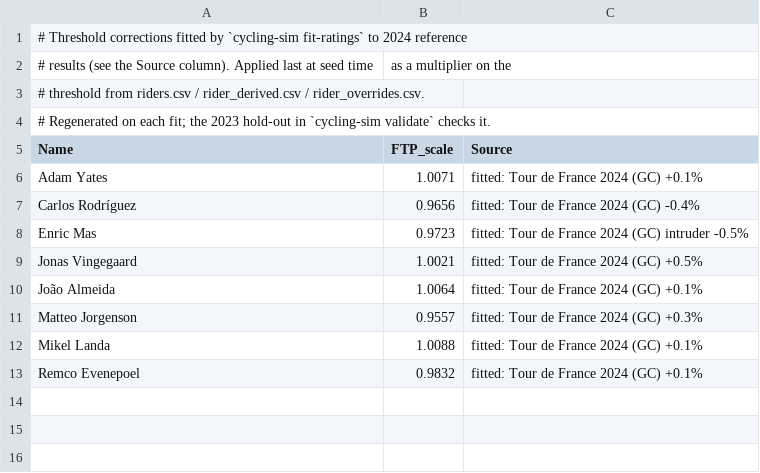
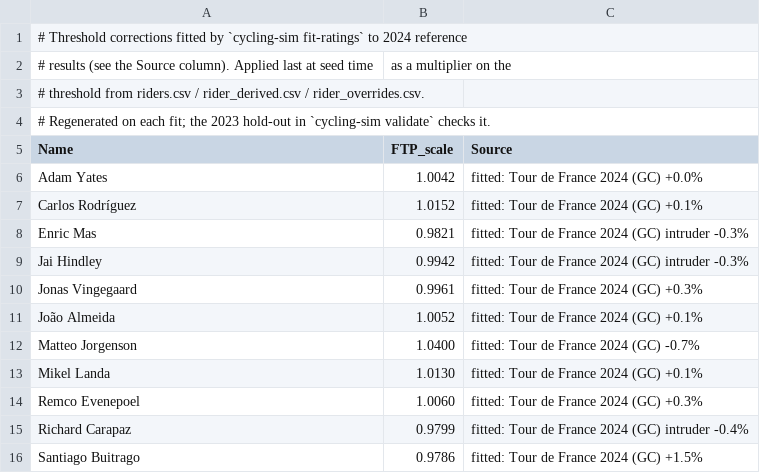
Before and after one commit to SRoussel/cycling-sim, a CSV file: data/rider_fitted.csv, drawn as a sheet.

```diff
--- a/data/rider_fitted.csv
+++ b/data/rider_fitted.csv
@@ -5,9 +5,12 @@
 Name,FTP_scale,Source
-Adam Yates,1.0071,fitted: Tour de France 2024 (GC) +0.1%
-Carlos Rodríguez,0.9656,fitted: Tour de France 2024 (GC) -0.4%
-Enric Mas,0.9723,fitted: Tour de France 2024 (GC) intruder -0.5%
-Jonas Vingegaard,1.0021,fitted: Tour de France 2024 (GC) +0.5%
-João Almeida,1.0064,fitted: Tour de France 2024 (GC) +0.1%
-Matteo Jorgenson,0.9557,fitted: Tour de France 2024 (GC) +0.3%
-Mikel Landa,1.0088,fitted: Tour de France 2024 (GC) +0.1%
-Remco Evenepoel,0.9832,fitted: Tour de France 2024 (GC) +0.1%
+Adam Yates,1.0042,fitted: Tour de France 2024 (GC) +0.0%
+Carlos Rodríguez,1.0152,fitted: Tour de France 2024 (GC) +0.1%
+Enric Mas,0.9821,fitted: Tour de France 2024 (GC) intruder -0.3%
+Jai Hindley,0.9942,fitted: Tour de France 2024 (GC) intruder -0.3%
+Jonas Vingegaard,0.9961,fitted: Tour de France 2024 (GC) +0.3%
+João Almeida,1.0052,fitted: Tour de France 2024 (GC) +0.1%
+Matteo Jorgenson,1.0400,fitted: Tour de France 2024 (GC) -0.7%
+Mikel Landa,1.0130,fitted: Tour de France 2024 (GC) +0.1%
+Remco Evenepoel,1.0060,fitted: Tour de France 2024 (GC) +0.3%
+Richard Carapaz,0.9799,fitted: Tour de France 2024 (GC) intruder -0.4%
+Santiago Buitrago,0.9786,fitted: Tour de France 2024 (GC) +1.5%
```
Also changed, not shown: 5 other files.
